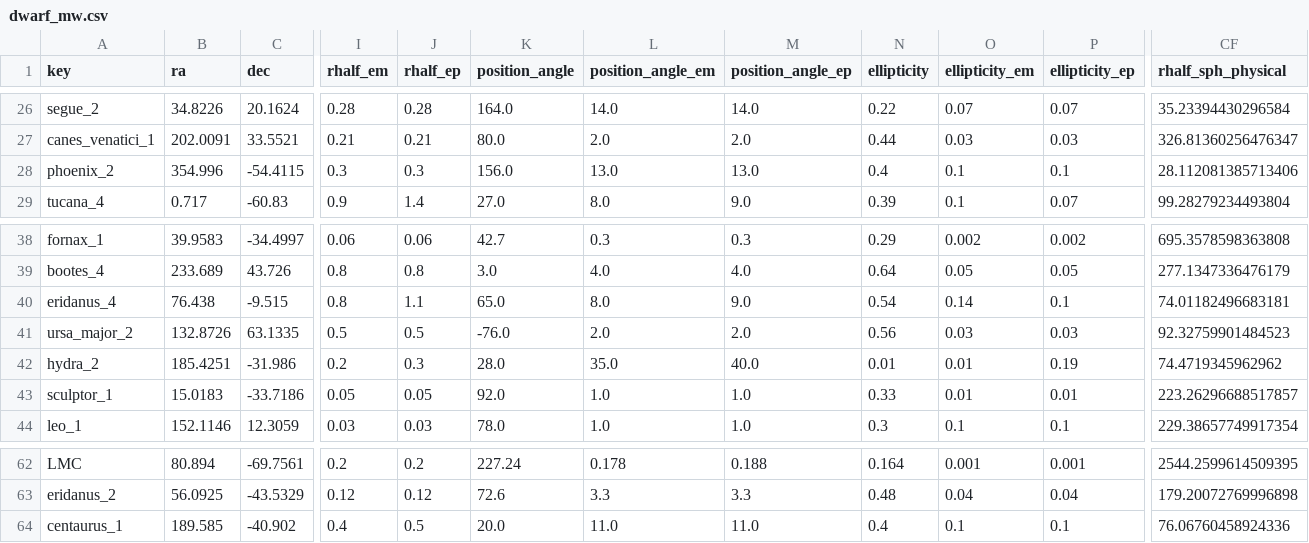
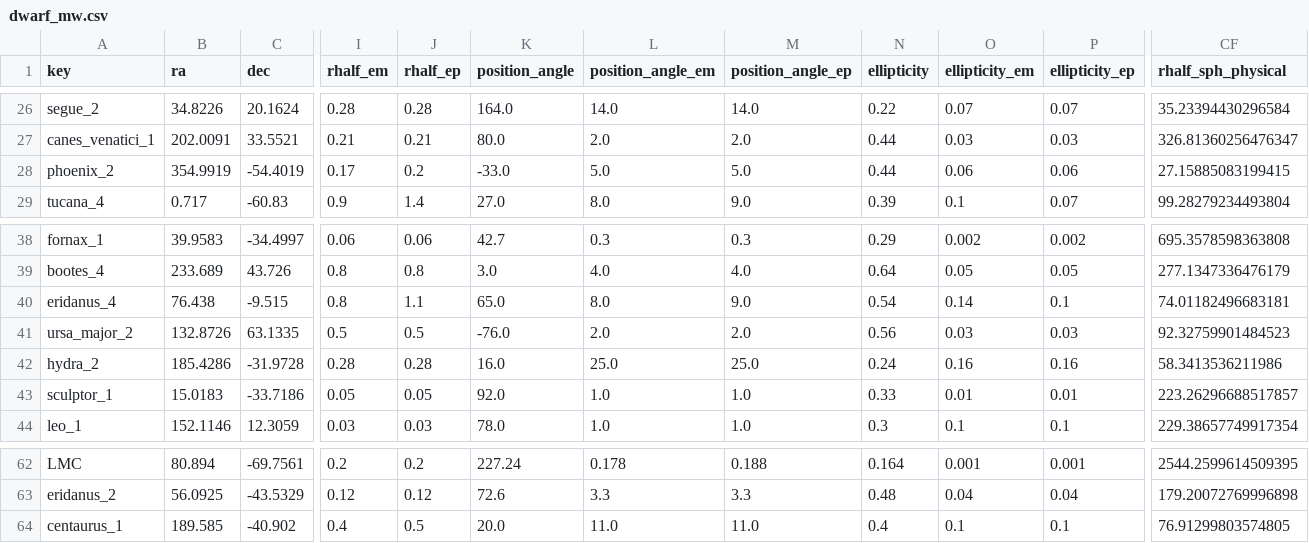
Before and after one commit to jackwarfield/local_volume_database, a CSV file: data/dwarf_mw.csv, drawn as a sheet; only a part is shown, gaps mark what is left out; the diff covers the shown part only; the diff names each change by its address in the sheet, - before the commit and + after, or states it on an @@ line.

```diff
--- a/data/dwarf_mw.csv
+++ b/data/dwarf_mw.csv
-B28 (ra): 354.996
+B28 (ra): 354.9919
-C28 (dec): -54.4115
+C28 (dec): -54.4019
-I28 (rhalf_em): 0.3
+I28 (rhalf_em): 0.17
-J28 (rhalf_ep): 0.3
+J28 (rhalf_ep): 0.2
-K28 (position_angle): 156.0
+K28 (position_angle): -33.0
-L28 (position_angle_em): 13.0
+L28 (position_angle_em): 5.0
-M28 (position_angle_ep): 13.0
+M28 (position_angle_ep): 5.0
-N28 (ellipticity): 0.4
+N28 (ellipticity): 0.44
-O28 (ellipticity_em): 0.1
+O28 (ellipticity_em): 0.06
-P28 (ellipticity_ep): 0.1
+P28 (ellipticity_ep): 0.06
-CF28 (rhalf_sph_physical): 28.112081385713406
+CF28 (rhalf_sph_physical): 27.15885083199415
-B42 (ra): 185.4251
+B42 (ra): 185.4286
-C42 (dec): -31.986
+C42 (dec): -31.9728
-I42 (rhalf_em): 0.2
+I42 (rhalf_em): 0.28
-J42 (rhalf_ep): 0.3
+J42 (rhalf_ep): 0.28
-K42 (position_angle): 28.0
+K42 (position_angle): 16.0
-L42 (position_angle_em): 35.0
+L42 (position_angle_em): 25.0
-M42 (position_angle_ep): 40.0
+M42 (position_angle_ep): 25.0
-N42 (ellipticity): 0.01
+N42 (ellipticity): 0.24
-O42 (ellipticity_em): 0.01
+O42 (ellipticity_em): 0.16
-P42 (ellipticity_ep): 0.19
+P42 (ellipticity_ep): 0.16
-CF42 (rhalf_sph_physical): 74.4719345962962
+CF42 (rhalf_sph_physical): 58.3413536211986
-CF64 (rhalf_sph_physical): 76.06760458924336
+CF64 (rhalf_sph_physical): 76.91299803574805
```
Also changed, not shown: 95 edited cells elsewhere in this file, data/dwarf_all.csv, data/dwarf_local_field_distant.csv, 27 other files.
